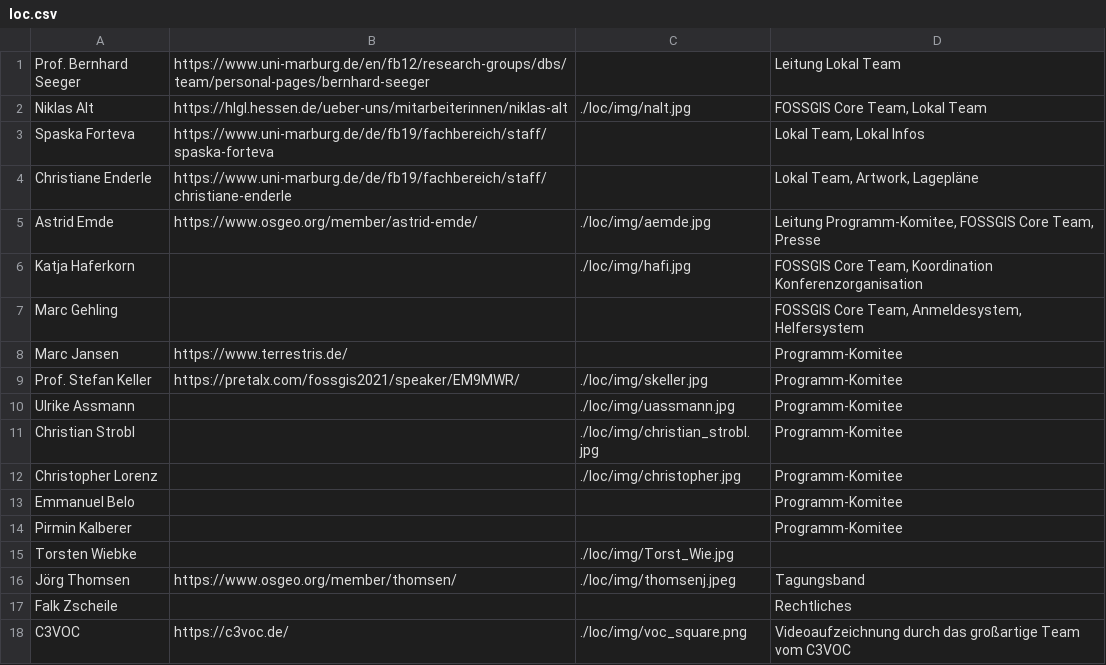
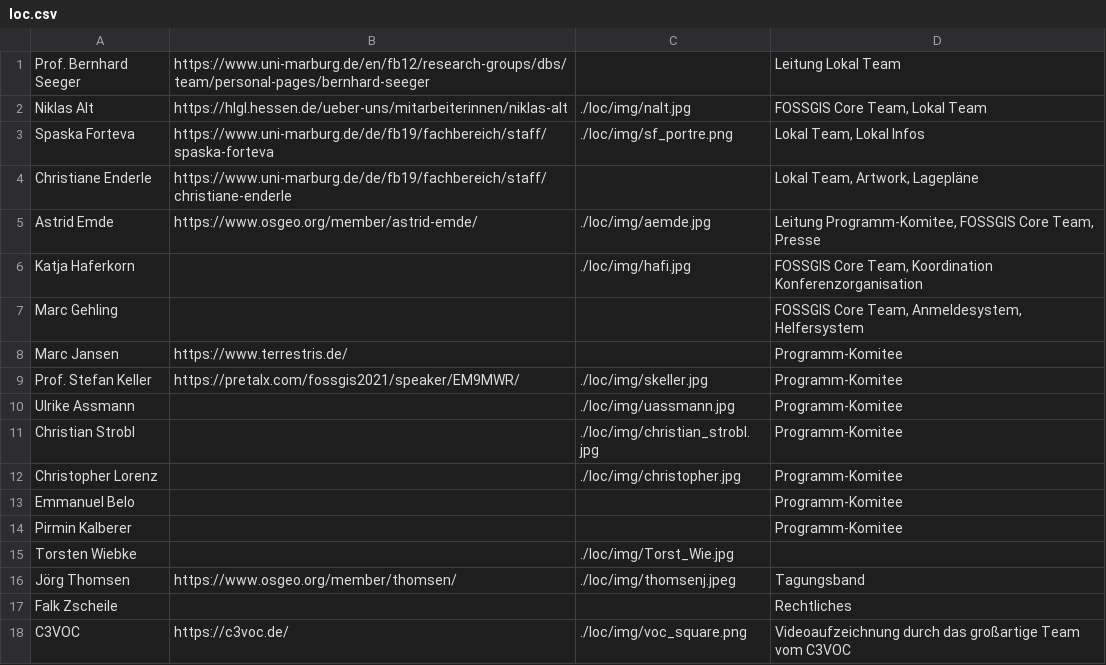
Before and after one commit to fossgis/konferenz-homepage, a CSV file: 2022/loc/loc.csv, drawn as a sheet.

```diff
--- a/2022/loc/loc.csv
+++ b/2022/loc/loc.csv
@@ -2,3 +2,3 @@ Prof. Bernhard Seeger|https://www.uni-marburg.de/en/fb12/research-groups/dbs/tea
 Niklas Alt|https://hlgl.hessen.de/ueber-uns/mitarbeiterinnen/niklas-alt|./loc/img/nalt.jpg|FOSSGIS Core Team, Lokal Team
-Spaska Forteva|https://www.uni-marburg.de/de/fb19/fachbereich/staff/spaska-forteva||Lokal Team, Lokal Infos
+Spaska Forteva|https://www.uni-marburg.de/de/fb19/fachbereich/staff/spaska-forteva|./loc/img/sf_portre.png|Lokal Team, Lokal Infos
 Christiane Enderle|https://www.uni-marburg.de/de/fb19/fachbereich/staff/christiane-enderle||Lokal Team, Artwork, Lagepläne
```
Also changed, not shown: 5 other files.
